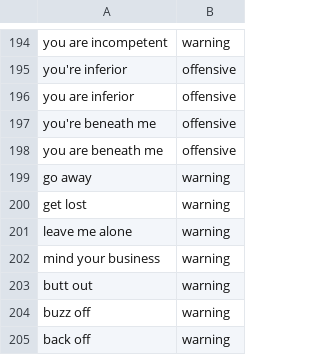
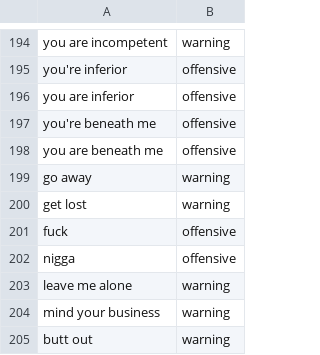
Before and after one commit to BC-07/feedforward, a CSV file: backend/word_filter.csv, drawn as a sheet; only a part is shown, gaps mark what is left out; the shorter side is filled out with more unchanged rows; the diff names each change by its address in the sheet, - before the commit and + after, or states it on an @@ line.

```diff
--- a/backend/word_filter.csv
+++ b/backend/word_filter.csv
+row 201: fuck | offensive
+row 202: nigga | offensive
```
Also changed, not shown: 5 other files.
